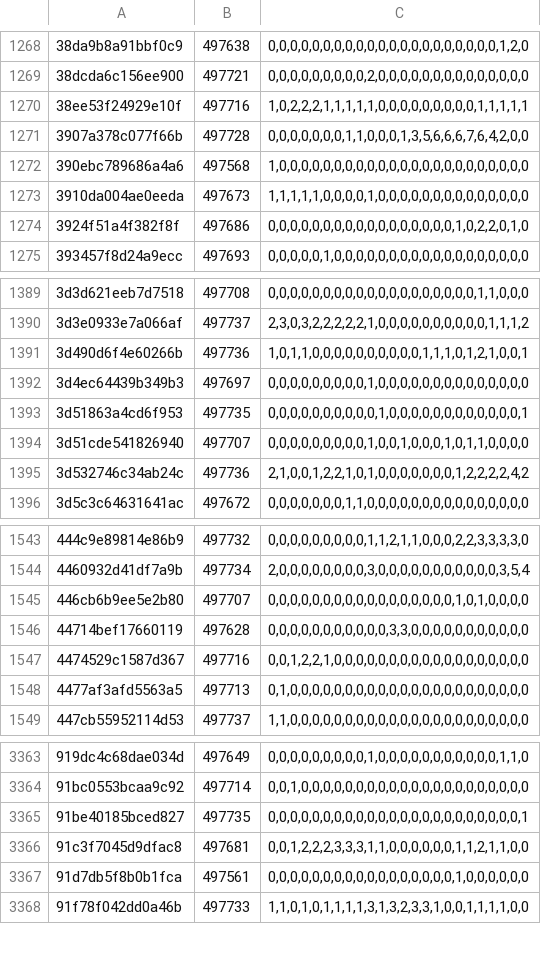
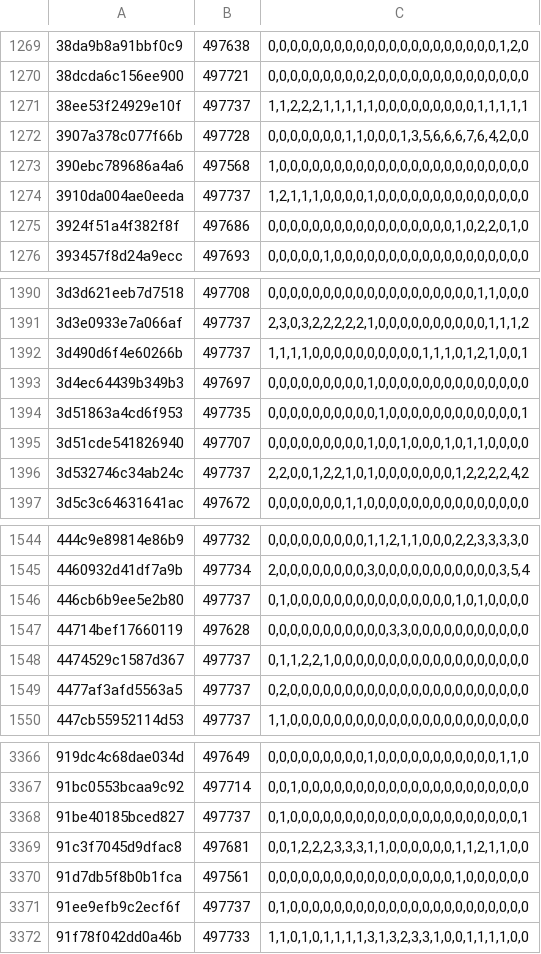
Before and after one commit to natanforestree/finals-radar, a TSV file: state/activity.tsv, drawn as a sheet; only a part is shown, gaps mark what is left out; the diff covers the shown part only.

```diff
--- a/state/activity.tsv
+++ b/state/activity.tsv
@@ -1269,6 +1270,6 @@
 38dcda6c156ee900	497721	0,0,0,0,0,0,0,0,0,2,0,0,0,0,0,0,0,0,0,0,0,0,0,0
-38ee53f24929e10f	497716	1,0,2,2,2,1,1,1,1,1,0,0,0,0,0,0,0,0,0,1,1,1,1,1
+38ee53f24929e10f	497737	1,1,2,2,2,1,1,1,1,1,0,0,0,0,0,0,0,0,0,1,1,1,1,1
 3907a378c077f66b	497728	0,0,0,0,0,0,0,1,1,0,0,0,1,3,5,6,6,6,7,6,4,2,0,0
 390ebc789686a4a6	497568	1,0,0,0,0,0,0,0,0,0,0,0,0,0,0,0,0,0,0,0,0,0,0,0
-3910da004ae0eeda	497673	1,1,1,1,1,0,0,0,0,1,0,0,0,0,0,0,0,0,0,0,0,0,0,0
+3910da004ae0eeda	497737	1,2,1,1,1,0,0,0,0,1,0,0,0,0,0,0,0,0,0,0,0,0,0,0
 3924f51a4f382f8f	497686	0,0,0,0,0,0,0,0,0,0,0,0,0,0,0,0,0,1,0,2,2,0,1,0
@@ -1390,3 +1391,3 @@
 3d3e0933e7a066af	497737	2,3,0,3,2,2,2,2,2,1,0,0,0,0,0,0,0,0,0,0,1,1,1,2
-3d490d6f4e60266b	497736	1,0,1,1,0,0,0,0,0,0,0,0,0,0,1,1,1,0,1,2,1,0,0,1
+3d490d6f4e60266b	497737	1,1,1,1,0,0,0,0,0,0,0,0,0,0,1,1,1,0,1,2,1,0,0,1
 3d4ec64439b349b3	497697	0,0,0,0,0,0,0,0,0,1,0,0,0,0,0,0,0,0,0,0,0,0,0,0
@@ -1394,3 +1395,3 @@
 3d51cde541826940	497707	0,0,0,0,0,0,0,0,0,1,0,0,1,0,0,0,1,0,1,1,0,0,0,0
-3d532746c34ab24c	497736	2,1,0,0,1,2,2,1,0,1,0,0,0,0,0,0,0,1,2,2,2,2,4,2
+3d532746c34ab24c	497737	2,2,0,0,1,2,2,1,0,1,0,0,0,0,0,0,0,1,2,2,2,2,4,2
 3d5c3c64631641ac	497672	0,0,0,0,0,0,0,1,1,0,0,0,0,0,0,0,0,0,0,0,0,0,0,0
@@ -1544,6 +1545,6 @@
 4460932d41df7a9b	497734	2,0,0,0,0,0,0,0,0,3,0,0,0,0,0,0,0,0,0,0,0,3,5,4
-446cb6b9ee5e2b80	497707	0,0,0,0,0,0,0,0,0,0,0,0,0,0,0,0,0,1,0,1,0,0,0,0
+446cb6b9ee5e2b80	497737	0,1,0,0,0,0,0,0,0,0,0,0,0,0,0,0,0,1,0,1,0,0,0,0
 44714bef17660119	497628	0,0,0,0,0,0,0,0,0,0,0,3,3,0,0,0,0,0,0,0,0,0,0,0
-4474529c1587d367	497716	0,0,1,2,2,1,0,0,0,0,0,0,0,0,0,0,0,0,0,0,0,0,0,0
-4477af3afd5563a5	497713	0,1,0,0,0,0,0,0,0,0,0,0,0,0,0,0,0,0,0,0,0,0,0,0
+4474529c1587d367	497737	0,1,1,2,2,1,0,0,0,0,0,0,0,0,0,0,0,0,0,0,0,0,0,0
+4477af3afd5563a5	497737	0,2,0,0,0,0,0,0,0,0,0,0,0,0,0,0,0,0,0,0,0,0,0,0
 447cb55952114d53	497737	1,1,0,0,0,0,0,0,0,0,0,0,0,0,0,0,0,0,0,0,0,0,0,0
@@ -3364,5 +3367,6 @@
 91bc0553bcaa9c92	497714	0,0,1,0,0,0,0,0,0,0,0,0,0,0,0,0,0,0,0,0,0,0,0,0
-91be40185bced827	497735	0,0,0,0,0,0,0,0,0,0,0,0,0,0,0,0,0,0,0,0,0,0,0,1
+91be40185bced827	497737	0,1,0,0,0,0,0,0,0,0,0,0,0,0,0,0,0,0,0,0,0,0,0,1
 91c3f7045d9dfac8	497681	0,0,1,2,2,2,3,3,3,1,1,0,0,0,0,0,0,1,1,2,1,1,0,0
 91d7db5f8b0b1fca	497561	0,0,0,0,0,0,0,0,0,0,0,0,0,0,0,0,0,1,0,0,0,0,0,0
+91ee9efb9c2ecf6f	497737	0,1,0,0,0,0,0,0,0,0,0,0,0,0,0,0,0,0,0,0,0,0,0,0
 91f78f042dd0a46b	497733	1,1,0,1,0,1,1,1,1,3,1,3,2,3,3,1,0,0,1,1,1,1,0,0
```
Also changed, not shown: 8 added rows and 146 edited cells elsewhere in this file, state/scores.tsv, 4 other files.
